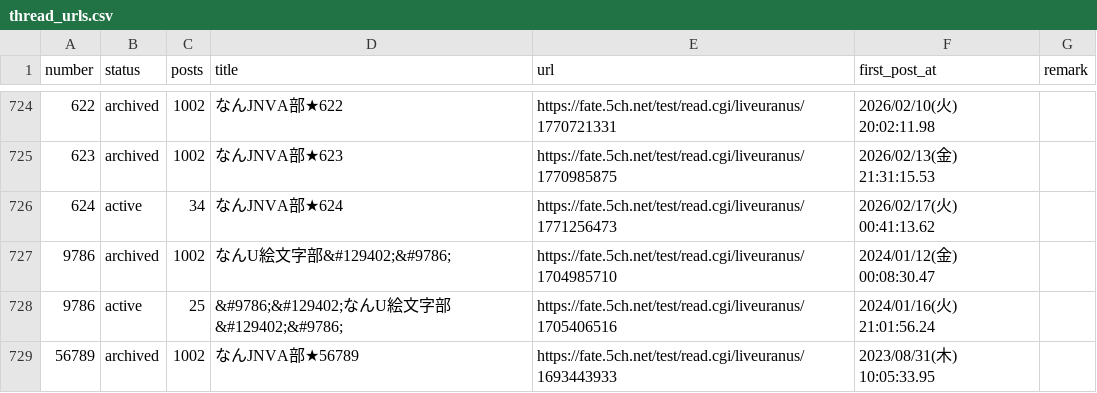
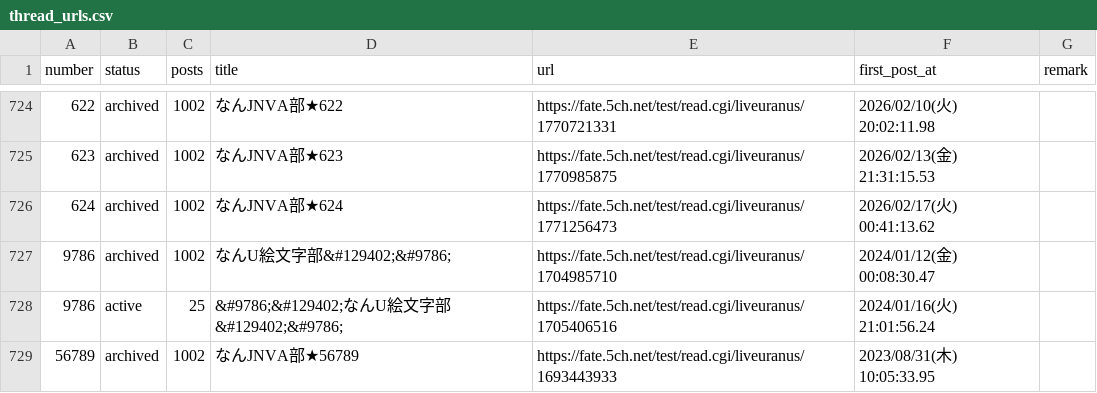
Before and after one commit to aka7774/nai_ch_wiki, a CSV file: thread_back_up/thread_urls.csv, drawn as a sheet; only a part is shown, gaps mark what is left out.

```diff
--- a/thread_back_up/thread_urls.csv
+++ b/thread_back_up/thread_urls.csv
@@ -725,3 +725,3 @@ number,status,posts,title,url,first_post_at,remark
 623,archived,1002,なんJNVA部★623,https://fate.5ch.net/test/read.cgi/liveuranus/1770985875,2026/02/13(金) 21:31:15.53,
-624,active,34,なんJNVA部★624,https://fate.5ch.net/test/read.cgi/liveuranus/1771256473,2026/02/17(火) 00:41:13.62,
+624,archived,1002,なんJNVA部★624,https://fate.5ch.net/test/read.cgi/liveuranus/1771256473,2026/02/17(火) 00:41:13.62,
 9786,archived,1002,なんU絵文字部&#129402;&#9786;,https://fate.5ch.net/test/read.cgi/liveuranus/1704985710,2024/01/12(金) 00:08:30.47,
```
Also changed, not shown: 54 other files.
